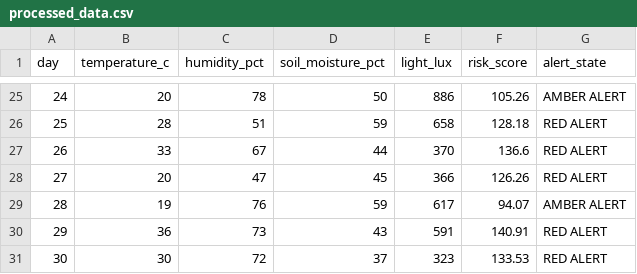
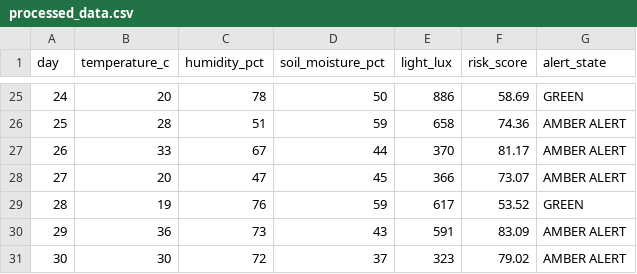
Before and after one commit to abhishek0841/ForestMonitoring, a CSV file: Artefact/processed_data.csv, drawn as a sheet; only a part is shown, gaps mark what is left out; the diff covers the shown part only.

```diff
--- a/Artefact/processed_data.csv
+++ b/Artefact/processed_data.csv
@@ -25,7 +25,7 @@ day,temperature_c,humidity_pct,soil_moisture_pct,light_lux,risk_score,alert_stat
-24,20,78,50,886,105.26,AMBER ALERT
-25,28,51,59,658,128.18,RED ALERT
-26,33,67,44,370,136.6,RED ALERT
-27,20,47,45,366,126.26,RED ALERT
-28,19,76,59,617,94.07,AMBER ALERT
-29,36,73,43,591,140.91,RED ALERT
-30,30,72,37,323,133.53,RED ALERT
+24,20,78,50,886,58.69,GREEN
+25,28,51,59,658,74.36,AMBER ALERT
+26,33,67,44,370,81.17,AMBER ALERT
+27,20,47,45,366,73.07,AMBER ALERT
+28,19,76,59,617,53.52,GREEN
+29,36,73,43,591,83.09,AMBER ALERT
+30,30,72,37,323,79.02,AMBER ALERT
```
Also changed, not shown: 33 edited cells elsewhere in this file, Artefact/dataset.csv, Artefact/scenario_results.csv, 3 other files.
